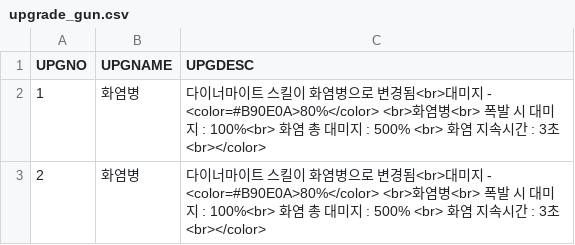
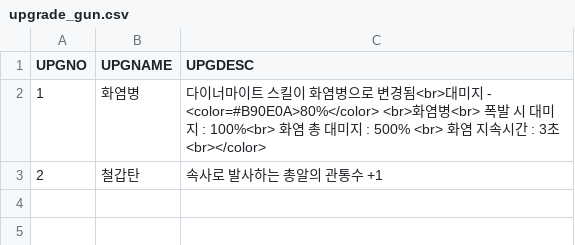
Before and after one commit to iolpplpojl/VamSirv, a CSV file: Sirv/Assets/Resources/upgrade_gun.csv, drawn as a sheet.

```diff
--- a/Sirv/Assets/Resources/upgrade_gun.csv
+++ b/Sirv/Assets/Resources/upgrade_gun.csv
@@ -2,2 +2,2 @@ UPGNO,UPGNAME,UPGDESC
 1,화염병,다이너마이트 스킬이 화염병으로 변경됨<br>대미지 - <color=#B90E0A>80%</color> <br>화염병<br>   폭발 시 대미지 : 100%<br>   화염 총 대미지 : 500% <br>   화염 지속시간 :  3초 <br></color>
-2,화염병,다이너마이트 스킬이 화염병으로 변경됨<br>대미지 - <color=#B90E0A>80%</color> <br>화염병<br>   폭발 시 대미지 : 100%<br>   화염 총 대미지 : 500% <br>   화염 지속시간 :  3초 <br></color>
+2,철갑탄,속사로 발사하는 총알의 관통수 +1
```
Also changed, not shown: 7 other files.
